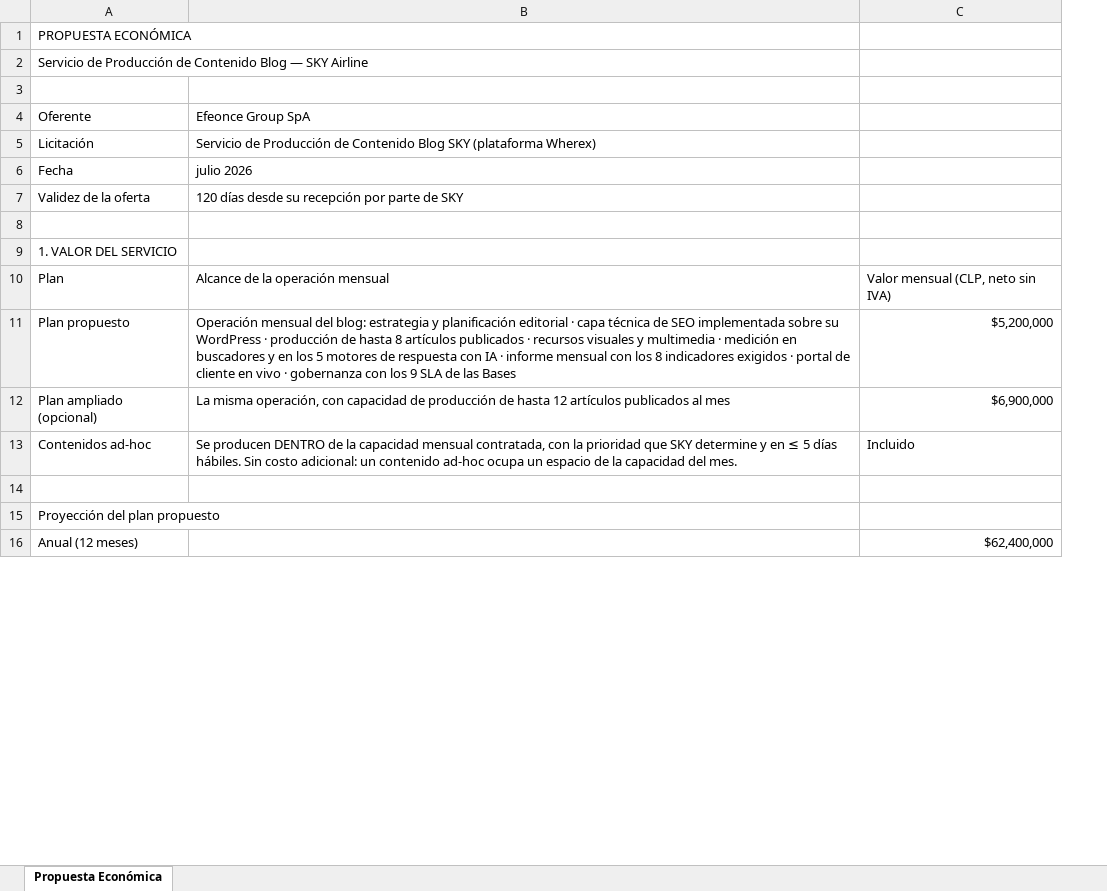
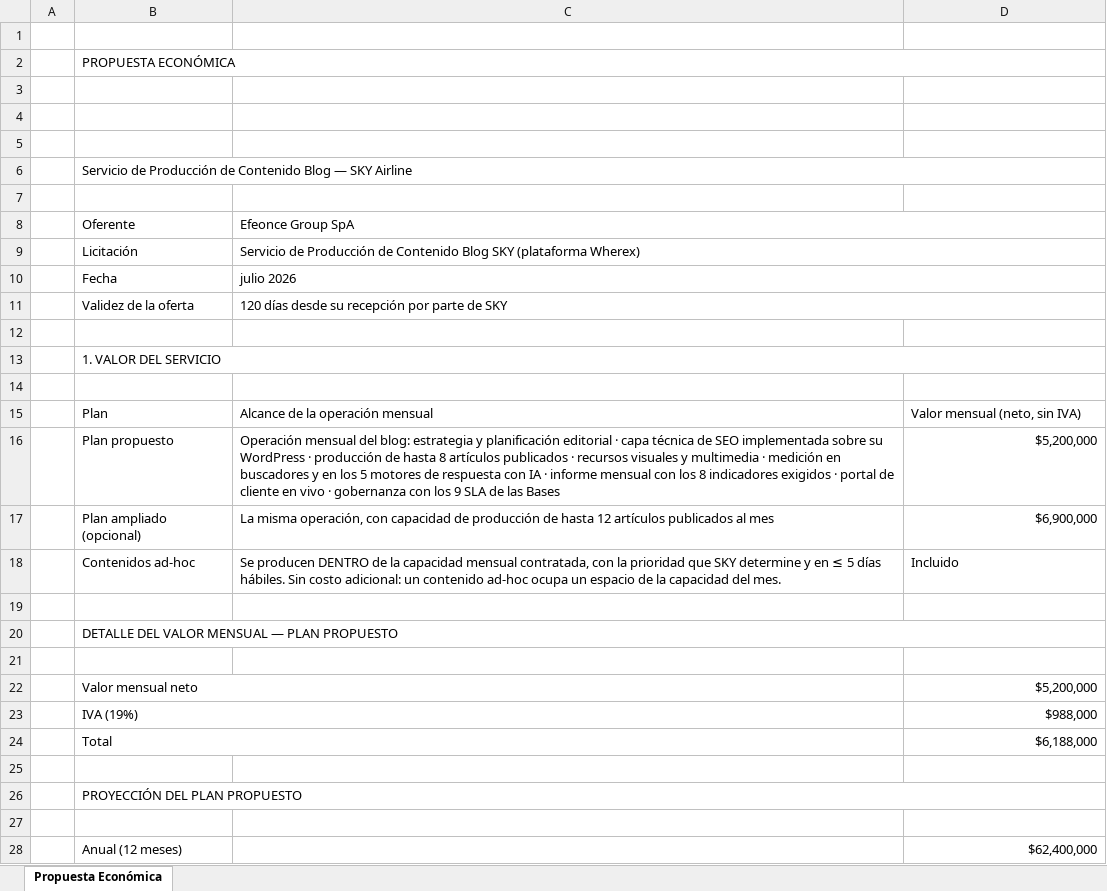
Before and after one commit to efeoncepro/greenhouse-eo, an Excel workbook: docs/commercial/tenders/sky-blog-2026/propuesta-economica.xlsx, sheet Propuesta Económica, drawn as a sheet; only a part is shown; values as stored, in another font and other column widths than the file's, no cell formats; charts and pictures not drawn; addresses are those after the commit; the diff covers the shown part only; the diff names each change by its address in the sheet, - before the commit and + after, or states it on an @@ line.

```diff
--- a/docs/commercial/tenders/sky-blog-2026/propuesta-economica.xlsx (sheet Propuesta Económica)
+++ b/docs/commercial/tenders/sky-blog-2026/propuesta-economica.xlsx (sheet Propuesta Económica)
+column A, empty
+row 1: (empty)
+B2:D2 merged
+row 3: (empty)
+row 4: (empty)
+row 5: (empty)
+B6:D6 merged
+C8:D8 merged
+C9:D9 merged
+C10:D10 merged
+C11:D11 merged
+B13:D13 merged
+row 14: (empty)
-D15: Valor mensual (CLP, neto sin IVA)
+D15: Valor mensual (neto, sin IVA)
-B20 (Oferente): Proyección del plan propuesto
+B20 (Oferente): DETALLE DEL VALOR MENSUAL — PLAN PROPUESTO
+B20:D20 merged
+row 21: (empty)
+row 22:  | Valor mensual neto |  | $5,200,000
+row 23:  | IVA (19%) |  | $988,000
+row 24:  | Total |  | $6,188,000
+row 25: (empty)
+row 26:  | PROYECCIÓN DEL PLAN PROPUESTO
+row 27: (empty)
```
Also changed, not shown: 2 added rows, 2 edited cells and merged cells elsewhere in this sheet, cell formats, charts or pictures, 11 other files.
